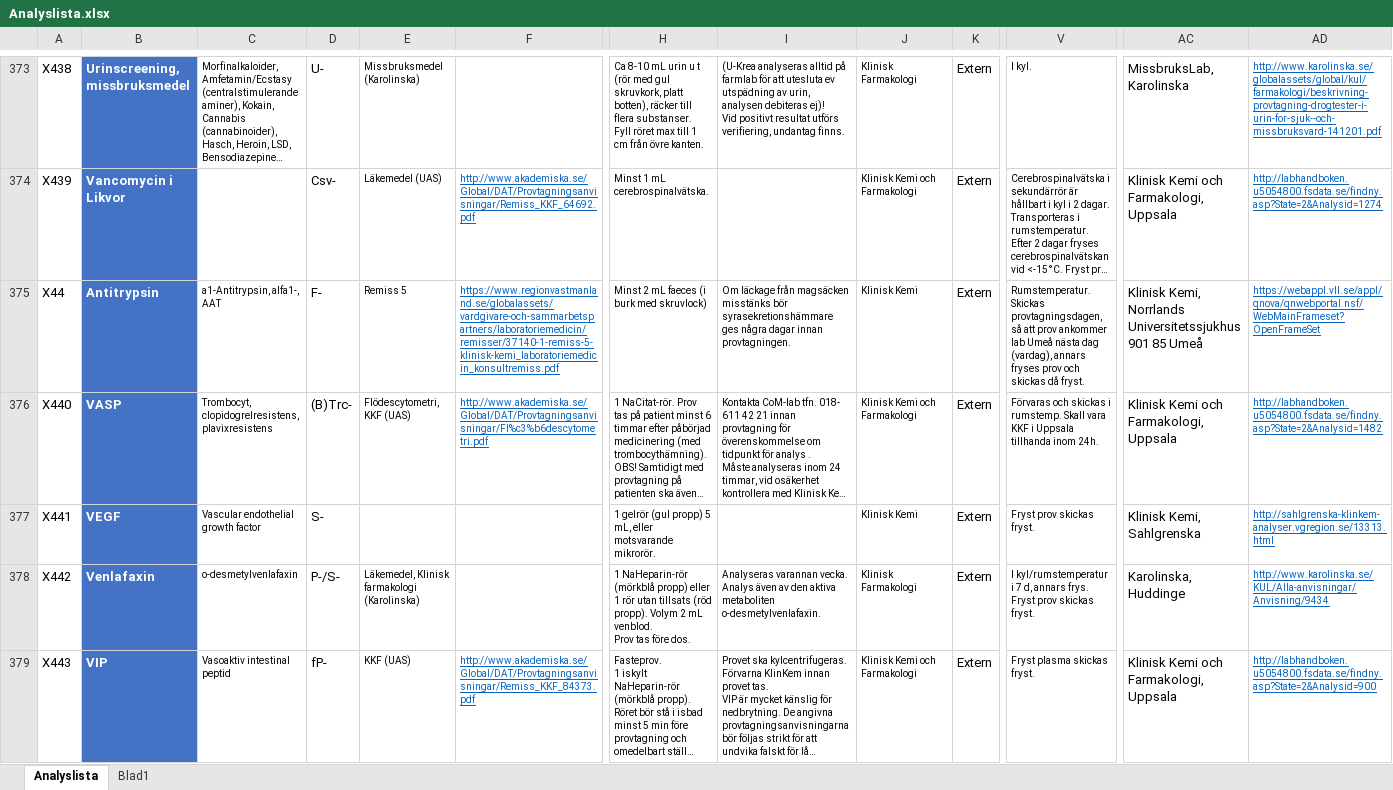
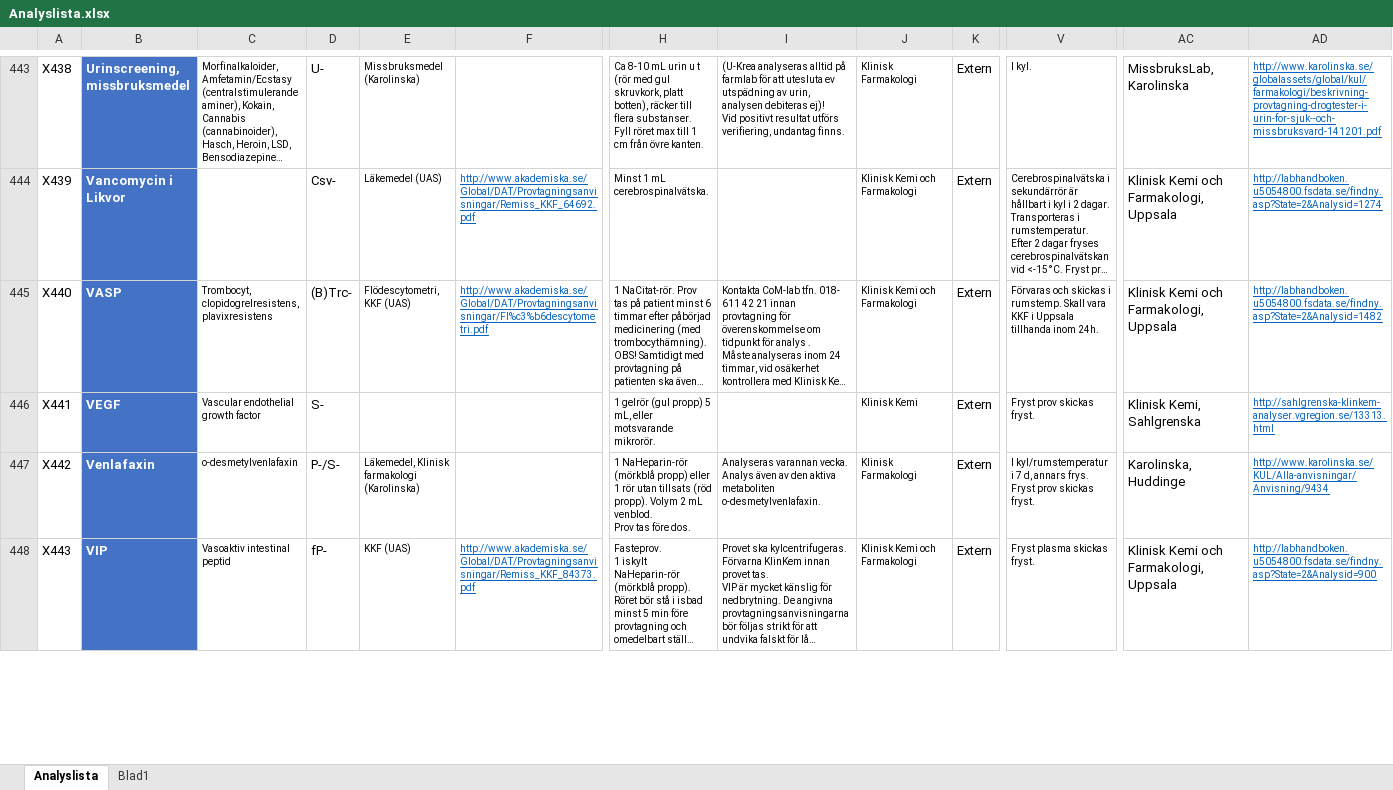
Before and after one commit to LabVastmanland/methodlist, an Excel workbook: data/Analyslista.xlsx, sheet Analyslista, drawn as a sheet; only a part is shown, gaps mark what is left out; long unchanged cells end in …; values as stored, in another font and other column widths than the file's, no borders; conditional formats and table styles not drawn; removed rows and columns are numbered as before the commit, all else as after; rows hold the shown columns only; ↵ is a line break in a cell; the diff covers the shown part only; the diff names each change by its address in the sheet, - before the commit and + after, or states it on an @@ line.

Commit message:
Add files via upload

```diff
--- a/data/Analyslista.xlsx (sheet Analyslista)
+++ b/data/Analyslista.xlsx (sheet Analyslista)
-row 375: X44 | Antitrypsin | a1-Antitrypsin, alfa1-, AAT | F- | Remiss 5 | https://www.regionvastmanland.se/globalassets/vardgivare-och-sammarbetspartners/laboratoriemedicin/remisser/37140-1-remiss-5-klinisk-kemi_laboratoriemedicin_konsultremiss.pdf | Minst 2 mL faeces (i burk med skruvlock) | Om läckage från magsäcken misstänks bör syrasekretionshämmare ges några dagar innan provtagningen. | Klinisk Kemi | Extern | Rumstemperatur. Skickas provtagningsdagen, så att prov ankommer lab Umeå nästa dag (vardag), annars fryses prov och skickas då fryst. | Klinisk Kemi, Norrlands Universitetssjukhus ↵ 901 85 Umeå | https://webappl.vll.se/appl/qnova/qnwebportal.nsf/WebMainFrameset?OpenFrameSet
```
Also changed, not shown: 10 added rows, 8 removed rows, 98 moved rows and 40 edited cells elsewhere in this sheet.
